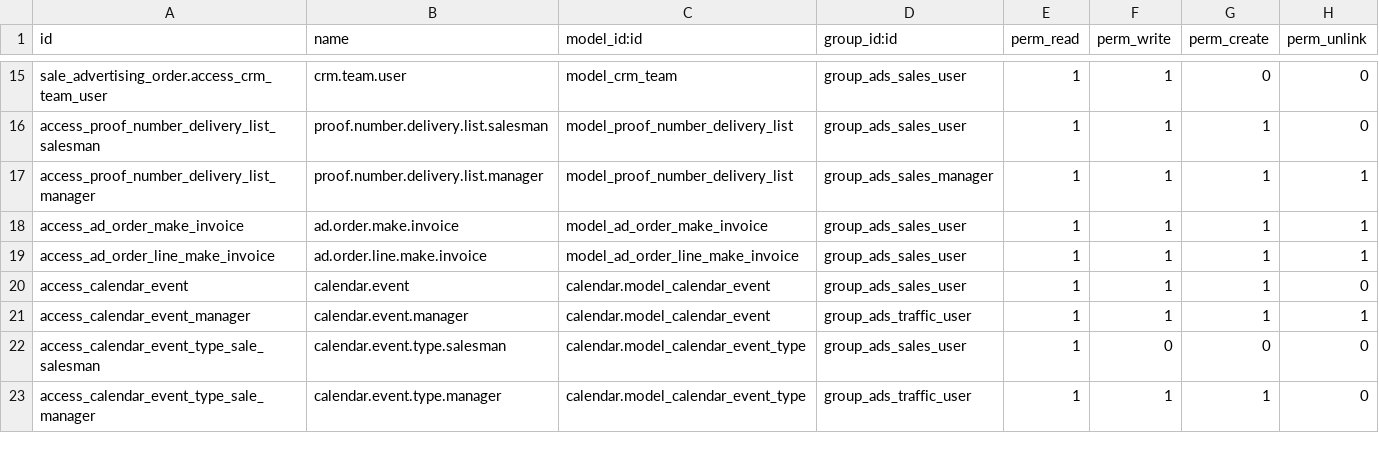
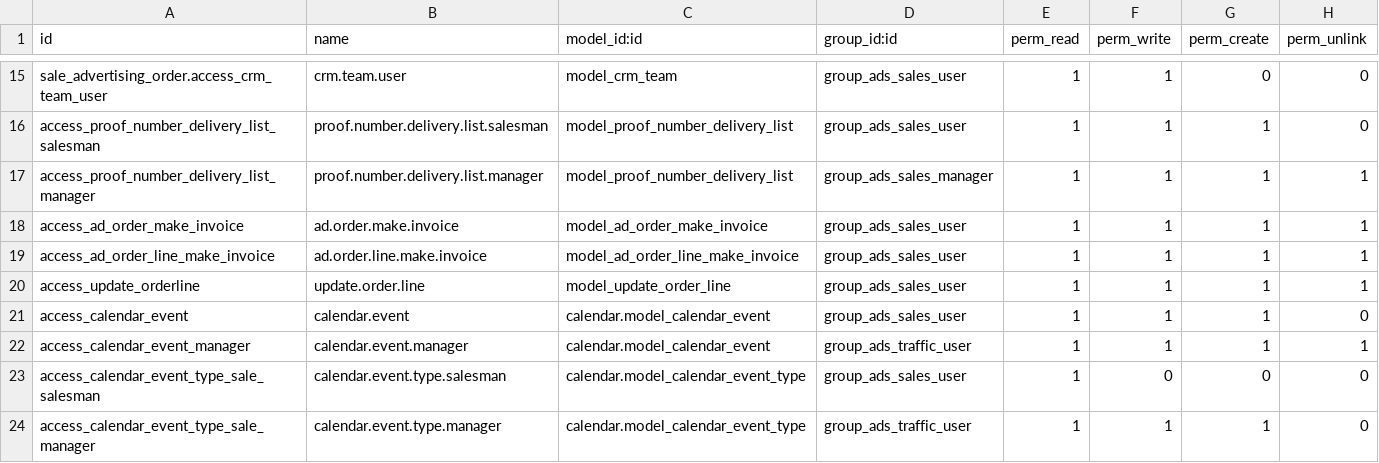
Before and after one commit to tosccolors/vertical-publishing, a CSV file: sale_advertising_order/security/ir.model.access.csv, drawn as a sheet; only a part is shown, gaps mark what is left out.

```diff
--- a/sale_advertising_order/security/ir.model.access.csv
+++ b/sale_advertising_order/security/ir.model.access.csv
@@ -19,2 +19,3 @@ access_ad_order_make_invoice,ad.order.make.invoice,model_ad_order_make_invoice,g
 access_ad_order_line_make_invoice,ad.order.line.make.invoice,model_ad_order_line_make_invoice,group_ads_sales_user,1,1,1,1
+access_update_orderline,update.order.line,model_update_order_line,group_ads_sales_user,1,1,1,1
 access_calendar_event,calendar.event,calendar.model_calendar_event,group_ads_sales_user,1,1,1,0
```
Also changed, not shown: 7 other files.
